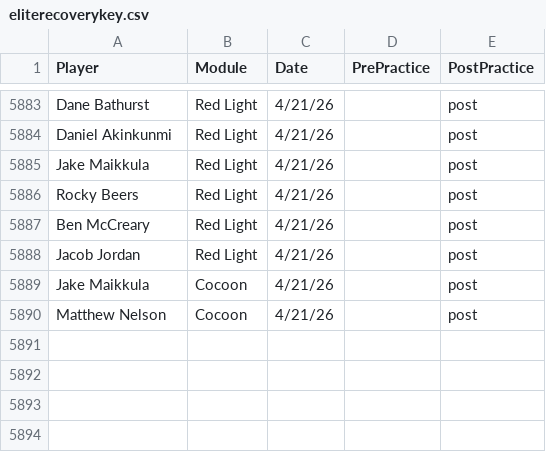
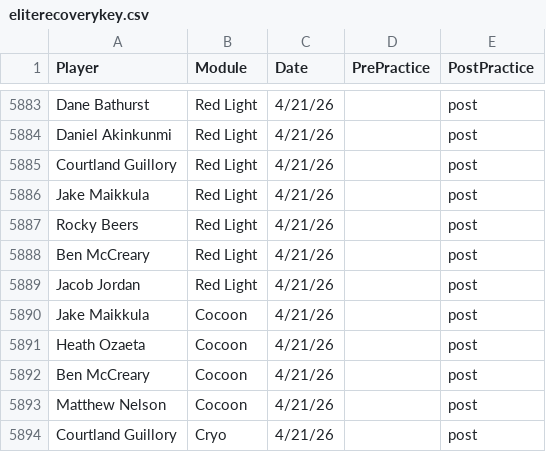
Before and after one commit to emmettj634-png/recovery-dashboard, a CSV file: eliterecoverykey.csv, drawn as a sheet; only a part is shown, gaps mark what is left out; the diff names each change by its address in the sheet, - before the commit and + after, or states it on an @@ line.

Commit message:
Update eliterecoverykey.csv

```diff
--- a/eliterecoverykey.csv
+++ b/eliterecoverykey.csv
+row 5885: Courtland Guillory | Red Light | 4/21/26 |  | post
+row 5891: Heath Ozaeta | Cocoon | 4/21/26 |  | post
+row 5892: Ben McCreary | Cocoon | 4/21/26 |  | post
+row 5894: Courtland Guillory | Cryo | 4/21/26 |  | post
```
